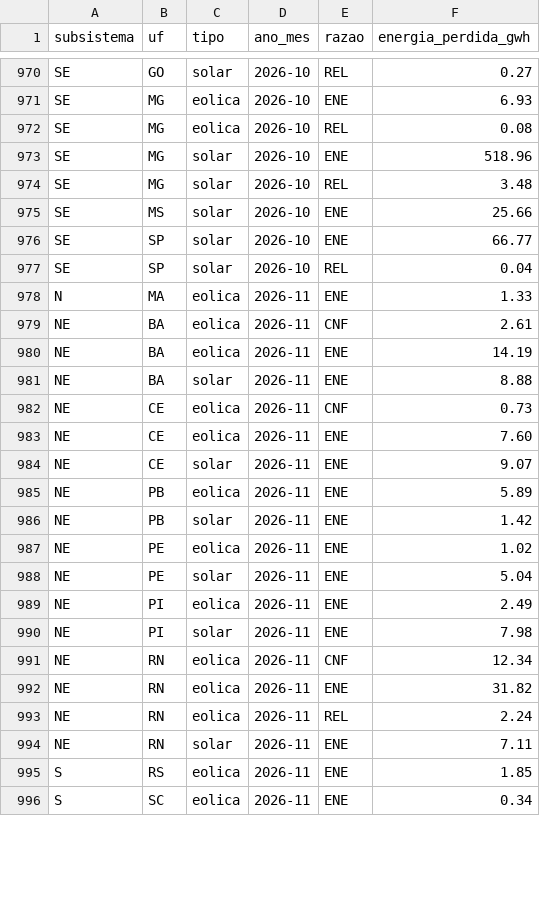
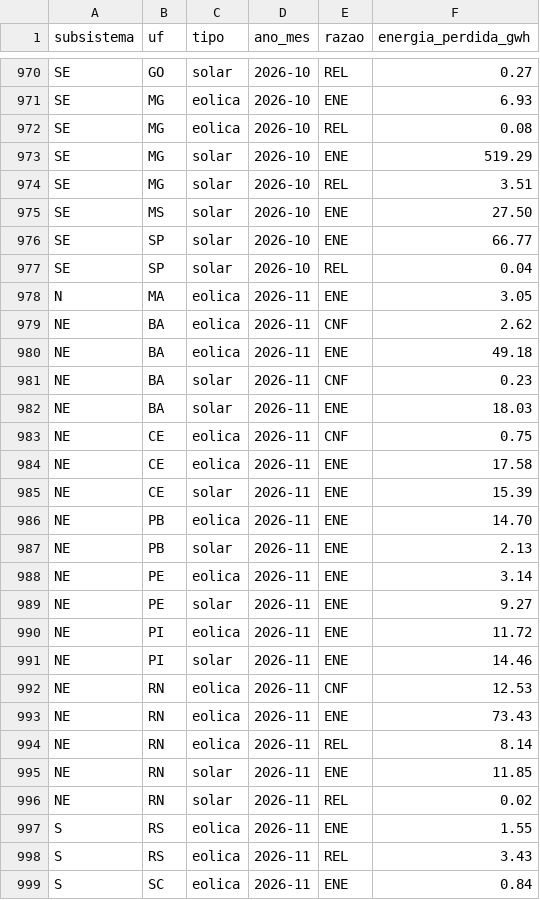
Before and after one commit to eMMsteiin/NOMOS-p-s-HK, a CSV file: dados/saida/corte_por_razao_mes.csv, drawn as a sheet; only a part is shown, gaps mark what is left out; the diff covers the shown part only.

Commit message:
Atualização diária: dados do ONS até 2026-11-02

```diff
--- a/dados/saida/corte_por_razao_mes.csv
+++ b/dados/saida/corte_por_razao_mes.csv
@@ -972,25 +972,28 @@ SE;MG;eolica;2026-10;ENE;6.93
 SE;MG;eolica;2026-10;REL;0.08
-SE;MG;solar;2026-10;ENE;518.96
-SE;MG;solar;2026-10;REL;3.48
-SE;MS;solar;2026-10;ENE;25.66
+SE;MG;solar;2026-10;ENE;519.29
+SE;MG;solar;2026-10;REL;3.51
+SE;MS;solar;2026-10;ENE;27.50
 SE;SP;solar;2026-10;ENE;66.77
 SE;SP;solar;2026-10;REL;0.04
-N;MA;eolica;2026-11;ENE;1.33
-NE;BA;eolica;2026-11;CNF;2.61
-NE;BA;eolica;2026-11;ENE;14.19
-NE;BA;solar;2026-11;ENE;8.88
-NE;CE;eolica;2026-11;CNF;0.73
-NE;CE;eolica;2026-11;ENE;7.60
-NE;CE;solar;2026-11;ENE;9.07
-NE;PB;eolica;2026-11;ENE;5.89
-NE;PB;solar;2026-11;ENE;1.42
-NE;PE;eolica;2026-11;ENE;1.02
-NE;PE;solar;2026-11;ENE;5.04
-NE;PI;eolica;2026-11;ENE;2.49
-NE;PI;solar;2026-11;ENE;7.98
-NE;RN;eolica;2026-11;CNF;12.34
-NE;RN;eolica;2026-11;ENE;31.82
-NE;RN;eolica;2026-11;REL;2.24
-NE;RN;solar;2026-11;ENE;7.11
-S;RS;eolica;2026-11;ENE;1.85
-S;SC;eolica;2026-11;ENE;0.34
+N;MA;eolica;2026-11;ENE;3.05
+NE;BA;eolica;2026-11;CNF;2.62
+NE;BA;eolica;2026-11;ENE;49.18
+NE;BA;solar;2026-11;CNF;0.23
+NE;BA;solar;2026-11;ENE;18.03
+NE;CE;eolica;2026-11;CNF;0.75
+NE;CE;eolica;2026-11;ENE;17.58
+NE;CE;solar;2026-11;ENE;15.39
+NE;PB;eolica;2026-11;ENE;14.70
+NE;PB;solar;2026-11;ENE;2.13
+NE;PE;eolica;2026-11;ENE;3.14
+NE;PE;solar;2026-11;ENE;9.27
+NE;PI;eolica;2026-11;ENE;11.72
+NE;PI;solar;2026-11;ENE;14.46
+NE;RN;eolica;2026-11;CNF;12.53
+NE;RN;eolica;2026-11;ENE;73.43
+NE;RN;eolica;2026-11;REL;8.14
+NE;RN;solar;2026-11;ENE;11.85
+NE;RN;solar;2026-11;REL;0.02
+S;RS;eolica;2026-11;ENE;1.55
+S;RS;eolica;2026-11;REL;3.43
+S;SC;eolica;2026-11;ENE;0.84
```
Also changed, not shown: 20 edited cells elsewhere in this file, dados/saida/corte_por_estado_mes.csv, site/public/data/corte_por_estado_mes.csv, 20 other files.
